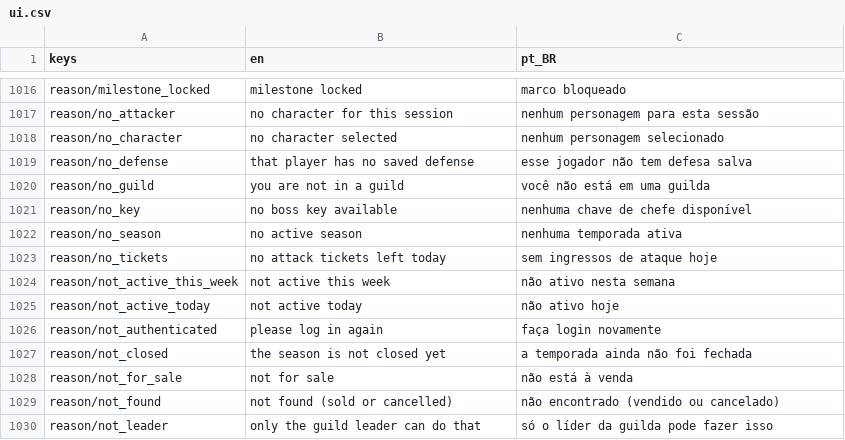
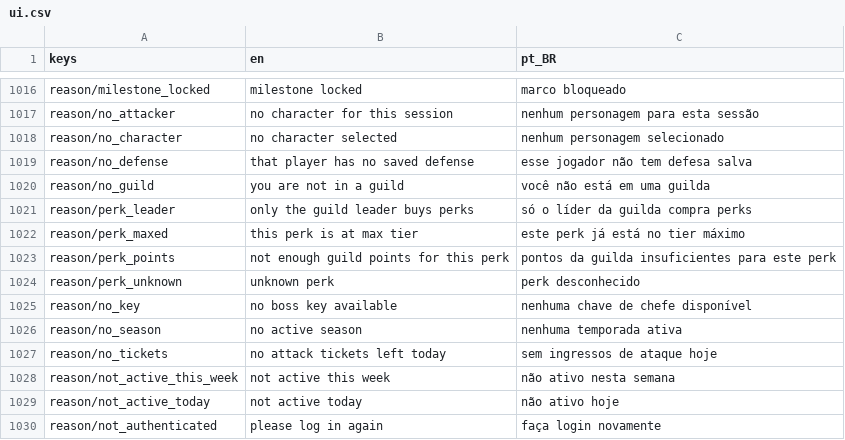
Before and after one commit to docerol/shambleta, a CSV file: data/i18n/ui.csv, drawn as a sheet; only a part is shown, gaps mark what is left out; the shorter side is filled out with more unchanged rows; the diff names each change by its address in the sheet, - before the commit and + after, or states it on an @@ line.

Commit message:
Lote M1 (2026-10-07): passe sem buraco, ponto de guilda que compra, campanha que avisa e vitrine do dia
- M-1: as 52 trilhas vazios do passe foram preenchidos com o acervo da própria
  prateleira (free 1..40 com gems/báus + emote-guilda 25 e fx-faísca 35; premium
  ganhou gems/báus/VIP antes da escada, 31..40 pagam PASS_BONUS_GEMS). Cosmético
  de outra origem (Deluxe vitalício, backfill de compra, prêmio de copa) ficou
  fora de propósito. Casas novas: EconomyPassTrack.gd (fatiamento do teto de
  800), censo "sem buraco silencioso" em SuiteStorefrontHonesty, espelho s1 de
  seasons.json re-gerado nível a nível do catálogo.
- M-4: terceiro gancho do scheduler — push de ABERTURA de campanha
  (double_xp/chest_bonus do calendário, dedupe `campaign:<key>` por igualdade,
  torneio fora por construção). A saída registrada do C-9 foi consumida: abriu
  companion/test_push.py (W5+W6) e a fila do Store fatiou para push_hooks.py;
  13 ponteiros de linha re-ancorados.
- M-2: BuyGuildPerk no funil settleMutex+Transaction — vault/boon/roster com
  preço escalado pelo nível da guilda, líder-only, guarda de saldo por
  changes(), tabela guild_perk (migração 072); consumidores leem pela boca única
  (cap do cofre, multiplicador do settle, teto do roster nas duas pontas).
- M-5: FlashShop.Showcase(day) — vitrine determinística de 3 prateleiras,
  seed = dia, desconto 10..30% em degraus de 5, carimbo uma-vez por
  (dia,slot) é o recibo do ledger, tela sem re-derive nenhum.
- Docs: §30 com as morsas da estrada (formation_skin é TYPE, não id — o
  fail-closed do seasons.json ensinou; reatribuição de `out` no lambda escreve
  na cópia capturada — o censo de captura já nomeava o defeito) e as duas
  varreduras ruidosas antes da quieta.

Sweep final: zero gates vermelhos, run_idle_tests 3517/0.

```diff
--- a/data/i18n/ui.csv
+++ b/data/i18n/ui.csv
+row 1021: reason/perk_leader | only the guild leader buys perks | só o líder da guilda compra perks
+row 1022: reason/perk_maxed | this perk is at max tier | este perk já está no tier máximo
+row 1023: reason/perk_points | not enough guild points for this perk | pontos da guilda insuficientes para este perk
+row 1024: reason/perk_unknown | unknown perk | perk desconhecido
```
Also changed, not shown: 36 other files.
